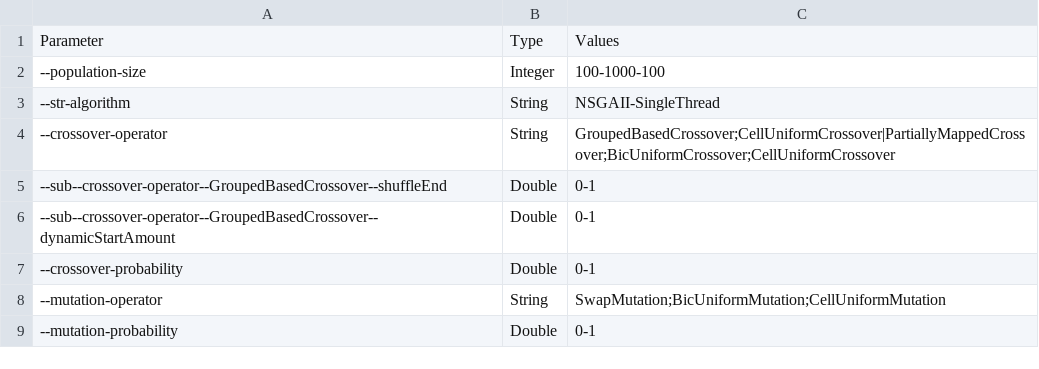
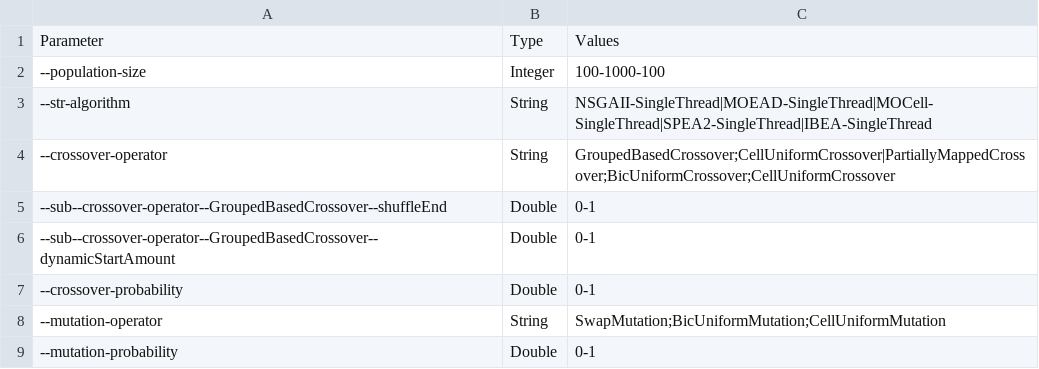
Before and after one commit to AdrianSeguraOrtiz/MOEBA-BIO, a CSV file: parameterization/generic_unsupervised.csv, drawn as a sheet.

```diff
--- a/parameterization/generic_unsupervised.csv
+++ b/parameterization/generic_unsupervised.csv
@@ -2,3 +2,3 @@ Parameter,Type,Values
 --population-size,Integer,100-1000-100
---str-algorithm,String,NSGAII-SingleThread
+--str-algorithm,String,NSGAII-SingleThread|MOEAD-SingleThread|MOCell-SingleThread|SPEA2-SingleThread|IBEA-SingleThread
 --crossover-operator,String,GroupedBasedCrossover;CellUniformCrossover|PartiallyMappedCrossover;BicUniformCrossover;CellUniformCrossover
```
Also changed, not shown: parameterization/individual_unsupervised.csv, 2 other files.
